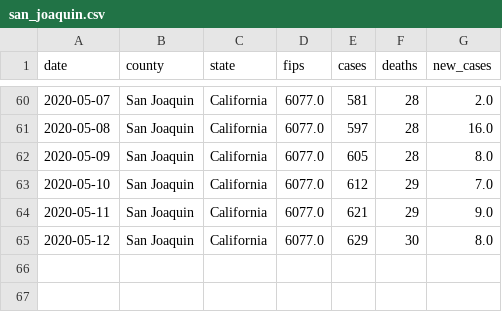
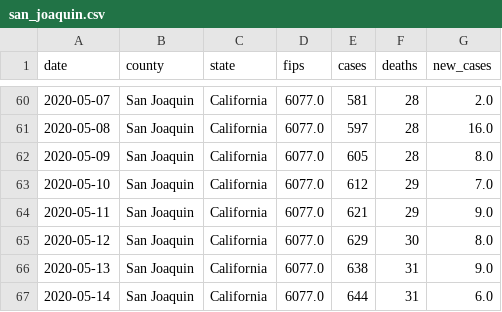
Before and after one commit to ericbooker12/covid_19_by_county, a CSV file: static/data/san_joaquin.csv, drawn as a sheet; only a part is shown, gaps mark what is left out; the diff names each change by its address in the sheet, - before the commit and + after, or states it on an @@ line.

```diff
--- a/static/data/san_joaquin.csv
+++ b/static/data/san_joaquin.csv
+row 66: 2020-05-13 | San Joaquin | California | 6077.0 | 638 | 31 | 9.0
+row 67: 2020-05-14 | San Joaquin | California | 6077.0 | 644 | 31 | 6.0
```
Also changed, not shown: static/data/riverside.csv, static/data/sacramento.csv, 7 other files.
